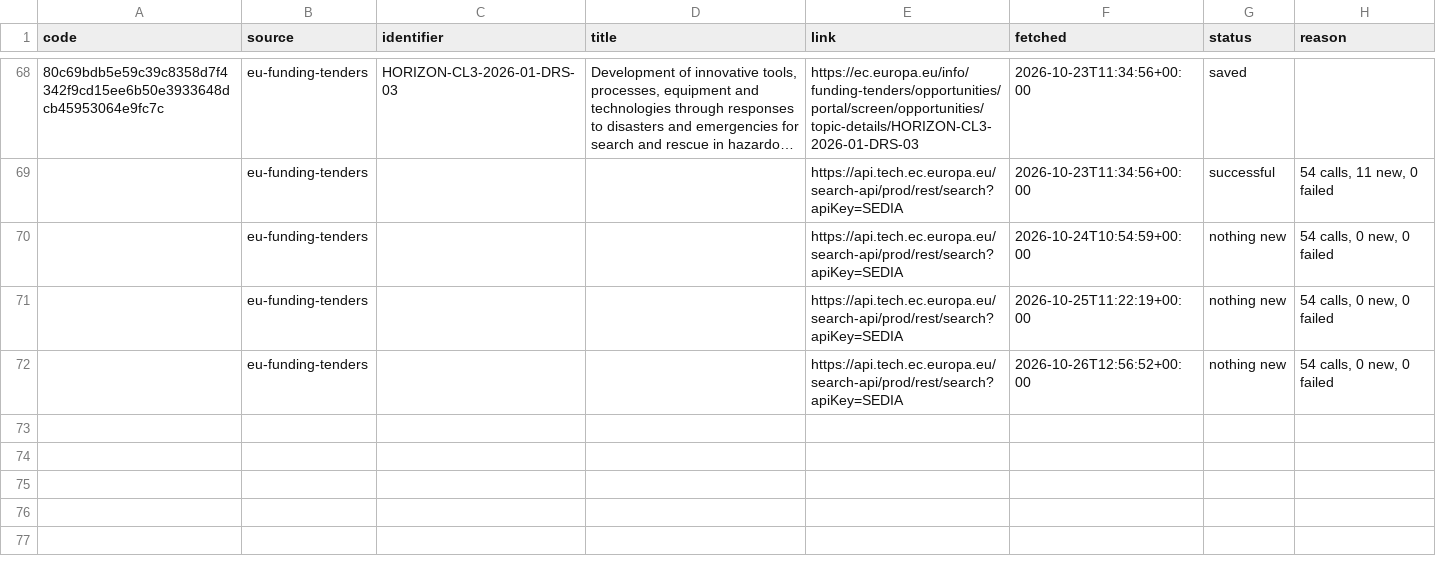
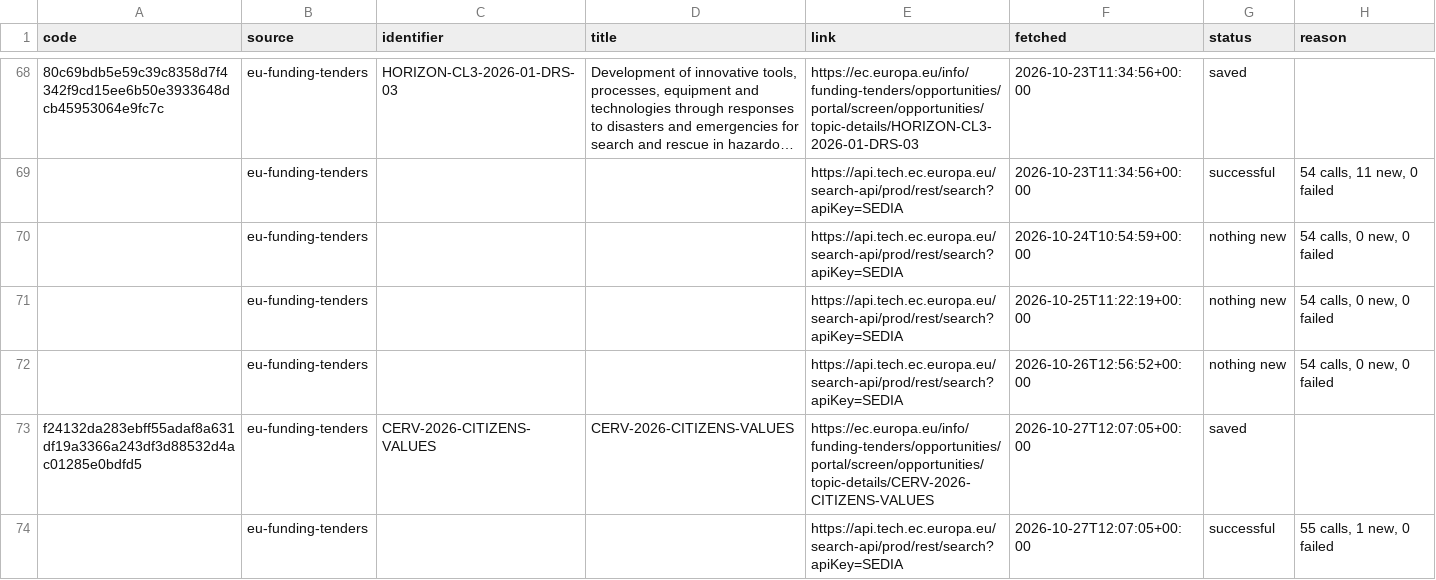
Before and after one commit to civicliteracies/field-monitoring-pipeline, a CSV file: data/raw/log.csv, drawn as a sheet; only a part is shown, gaps mark what is left out; long unchanged cells end in …; the diff names each change by its address in the sheet, - before the commit and + after, or states it on an @@ line.

```diff
--- a/data/raw/log.csv
+++ b/data/raw/log.csv
+row 73: f24132da283ebff55adaf8a631df19a3366a243df3d88532d4ac01285e0bdfd5 | eu-funding-tenders | CERV-2026-CITIZENS-VALUES | CERV-2026-CITIZENS-VALUES | https://ec.europa.eu/info/funding-tenders/opportunities/portal/screen/opportunities/topic-details/CERV-2026-CITIZENS-VALUES | 2026-10-27T12:07:05+00:00 | saved
+row 74:  | eu-funding-tenders |  |  | https://api.tech.ec.europa.eu/search-api/prod/rest/search?apiKey=SEDIA | 2026-10-27T12:07:05+00:00 | successful | 55 calls, 1 new, 0 failed
```
Also changed, not shown: 2 other files.
